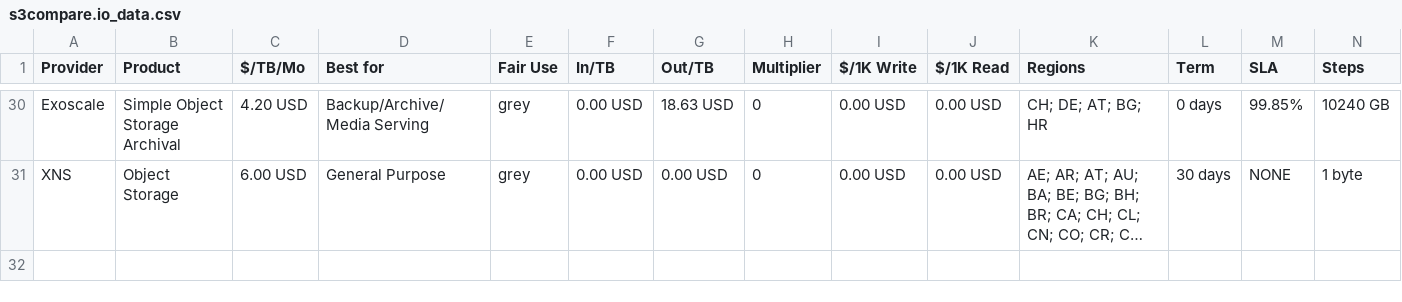
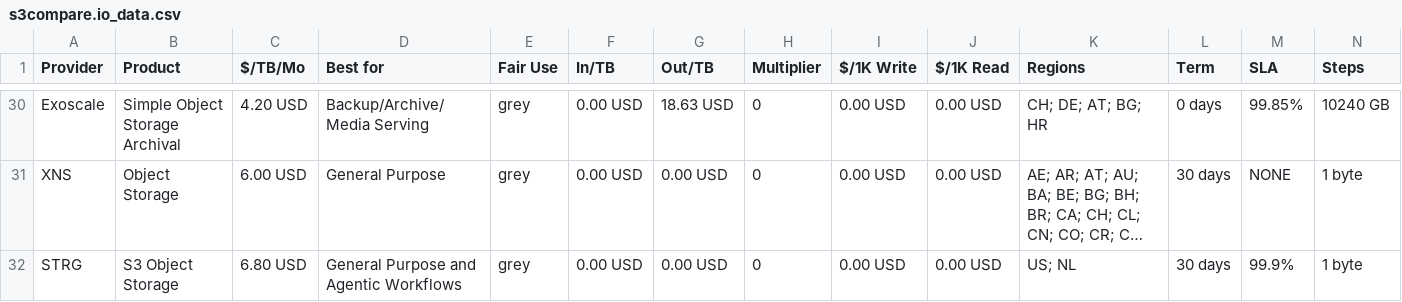
Before and after one commit to zeroservices/s3compare.io_data, a CSV file: s3compare.io_data.csv, drawn as a sheet; only a part is shown, gaps mark what is left out; long unchanged cells end in …; rows hold the shown columns only; the diff names each change by its address in the sheet, - before the commit and + after, or states it on an @@ line.

Commit message:
Add STRG S3 Object Storage entry to data file

```diff
--- a/s3compare.io_data.csv
+++ b/s3compare.io_data.csv
+row 32: STRG | S3 Object Storage | 6.80 USD | General Purpose and Agentic Workflows | grey | 0.00 USD | 0.00 USD | 0 | 0.00 USD | 0.00 USD | US; NL | 30 days | 99.9% | 1 byte
```
